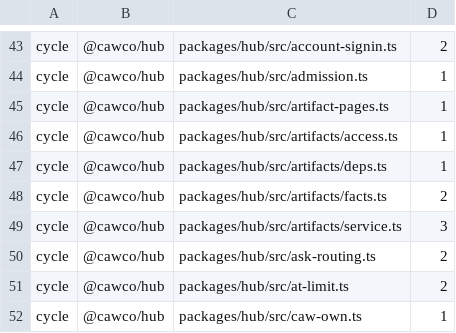
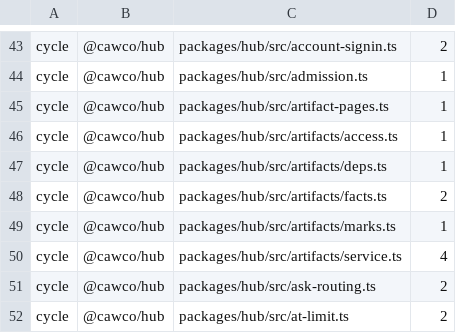
Before and after one commit to Bewinxed/cawco, a TSV file: scripts/import-rules.baseline.tsv, drawn as a sheet; only a part is shown, gaps mark what is left out; the shorter side is filled out with more unchanged rows.

```diff
--- a/scripts/import-rules.baseline.tsv
+++ b/scripts/import-rules.baseline.tsv
@@ -48,3 +48,4 @@ cycle	@cawco/hub	packages/hub/src/artifacts/deps.ts	1
 cycle	@cawco/hub	packages/hub/src/artifacts/facts.ts	2
-cycle	@cawco/hub	packages/hub/src/artifacts/service.ts	3
+cycle	@cawco/hub	packages/hub/src/artifacts/marks.ts	1
+cycle	@cawco/hub	packages/hub/src/artifacts/service.ts	4
 cycle	@cawco/hub	packages/hub/src/ask-routing.ts	2
```
Also changed, not shown: 2 other files.
